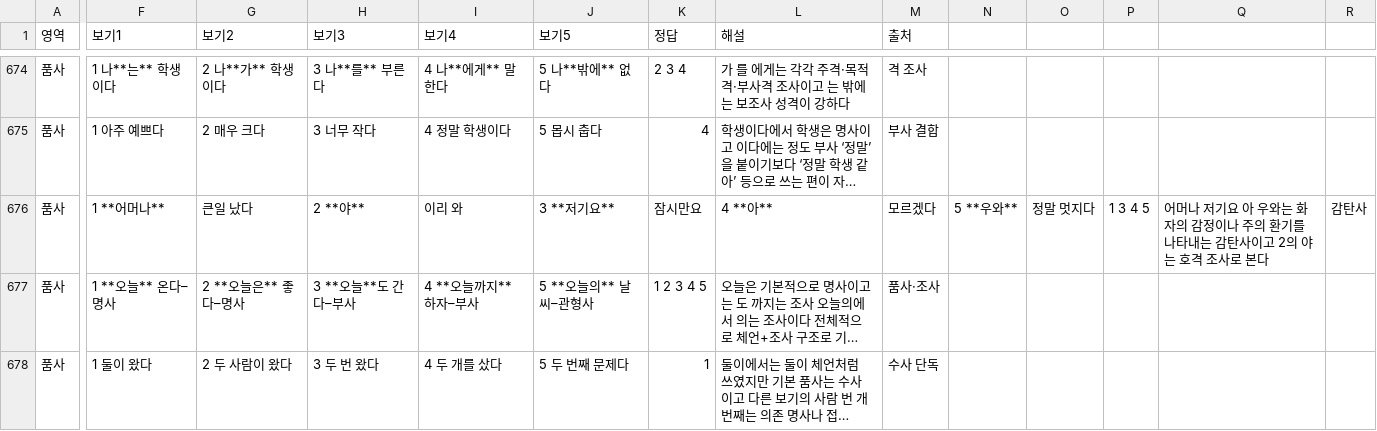
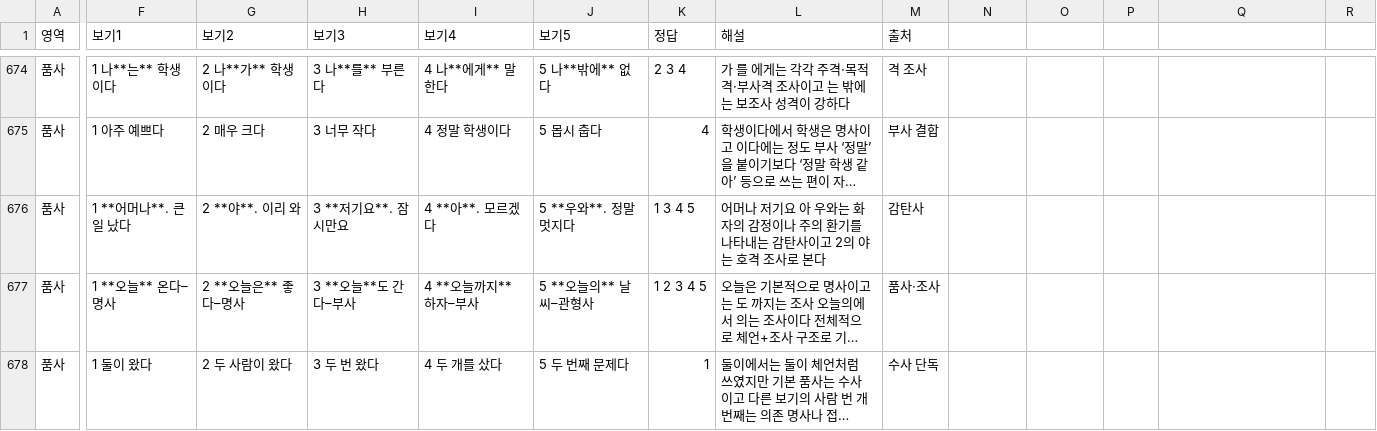
Before and after one commit to lapeste1220-source/koreanmoonbubquiz, a CSV file: questions.csv, drawn as a sheet; only a part is shown, gaps mark what is left out; long unchanged cells end in …; the diff names each change by its address in the sheet, - before the commit and + after, or states it on an @@ line.

Commit message:
Update questions.csv

```diff
--- a/questions.csv
+++ b/questions.csv
-F676 (보기1): 1 **어머나**
+F676 (보기1): 1 **어머나**. 큰일 났다
-G676 (보기2): 큰일 났다
+G676 (보기2): 2 **야**. 이리 와
-H676 (보기3): 2 **야**
+H676 (보기3): 3 **저기요**. 잠시만요
-I676 (보기4): 이리 와
+I676 (보기4): 4 **아**. 모르겠다
-J676 (보기5): 3 **저기요**
+J676 (보기5): 5 **우와**. 정말 멋지다
-K676 (정답): 잠시만요
+K676 (정답): 1 3 4 5
-L676 (해설): 4 **아**
+L676 (해설): 어머나 저기요 아 우와는 화자의 감정이나 주의 환기를 나타내는 감탄사이고 2의 야는 호격 조사로 본다
-M676 (출처): 모르겠다
+M676 (출처): 감탄사
-N676: 5 **우와**
+N676: (empty)
-O676: 정말 멋지다
+O676: (empty)
-P676: 1 3 4 5
+P676: (empty)
-Q676: 어머나 저기요 아 우와는 화자의 감정이나 주의 환기를 나타내는 감탄사이고 2의 야는 호격 조사로 본다
+Q676: (empty)
-R676: 감탄사
+R676: (empty)
```
